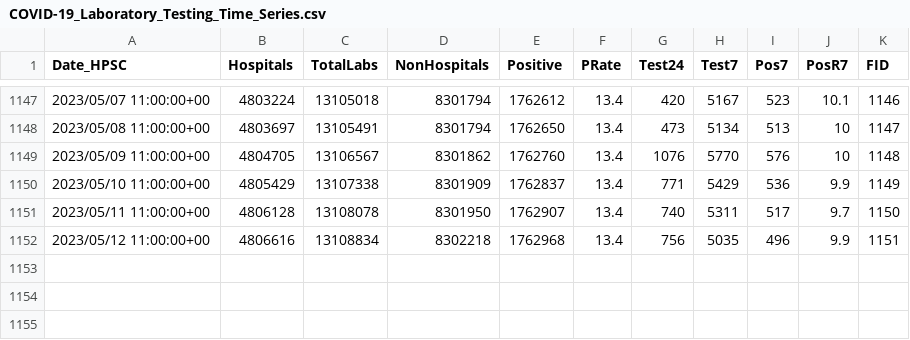
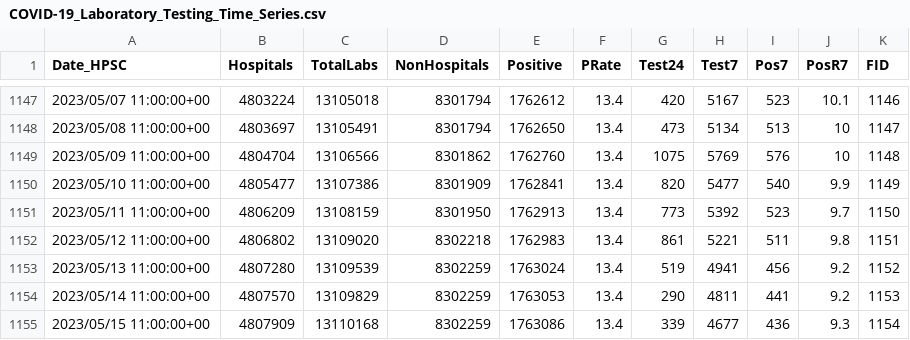
Before and after one commit to stephenc/2021-ireland-stats, a CSV file: data/COVID-19_Laboratory_Testing_Time_Series.csv, drawn as a sheet; only a part is shown, gaps mark what is left out.

```diff
--- a/data/COVID-19_Laboratory_Testing_Time_Series.csv
+++ b/data/COVID-19_Laboratory_Testing_Time_Series.csv
@@ -1148,5 +1148,8 @@
 2023/05/08 11:00:00+00,4803697,13105491,8301794,1762650,13.4,473,5134,513,10,1147
-2023/05/09 11:00:00+00,4804705,13106567,8301862,1762760,13.4,1076,5770,576,10,1148
-2023/05/10 11:00:00+00,4805429,13107338,8301909,1762837,13.4,771,5429,536,9.9,1149
-2023/05/11 11:00:00+00,4806128,13108078,8301950,1762907,13.4,740,5311,517,9.7,1150
-2023/05/12 11:00:00+00,4806616,13108834,8302218,1762968,13.4,756,5035,496,9.9,1151
+2023/05/09 11:00:00+00,4804704,13106566,8301862,1762760,13.4,1075,5769,576,10,1148
+2023/05/10 11:00:00+00,4805477,13107386,8301909,1762841,13.4,820,5477,540,9.9,1149
+2023/05/11 11:00:00+00,4806209,13108159,8301950,1762913,13.4,773,5392,523,9.7,1150
+2023/05/12 11:00:00+00,4806802,13109020,8302218,1762983,13.4,861,5221,511,9.8,1151
+2023/05/13 11:00:00+00,4807280,13109539,8302259,1763024,13.4,519,4941,456,9.2,1152
+2023/05/14 11:00:00+00,4807570,13109829,8302259,1763053,13.4,290,4811,441,9.2,1153
+2023/05/15 11:00:00+00,4807909,13110168,8302259,1763086,13.4,339,4677,436,9.3,1154
```
Also changed, not shown: 1 other file.
